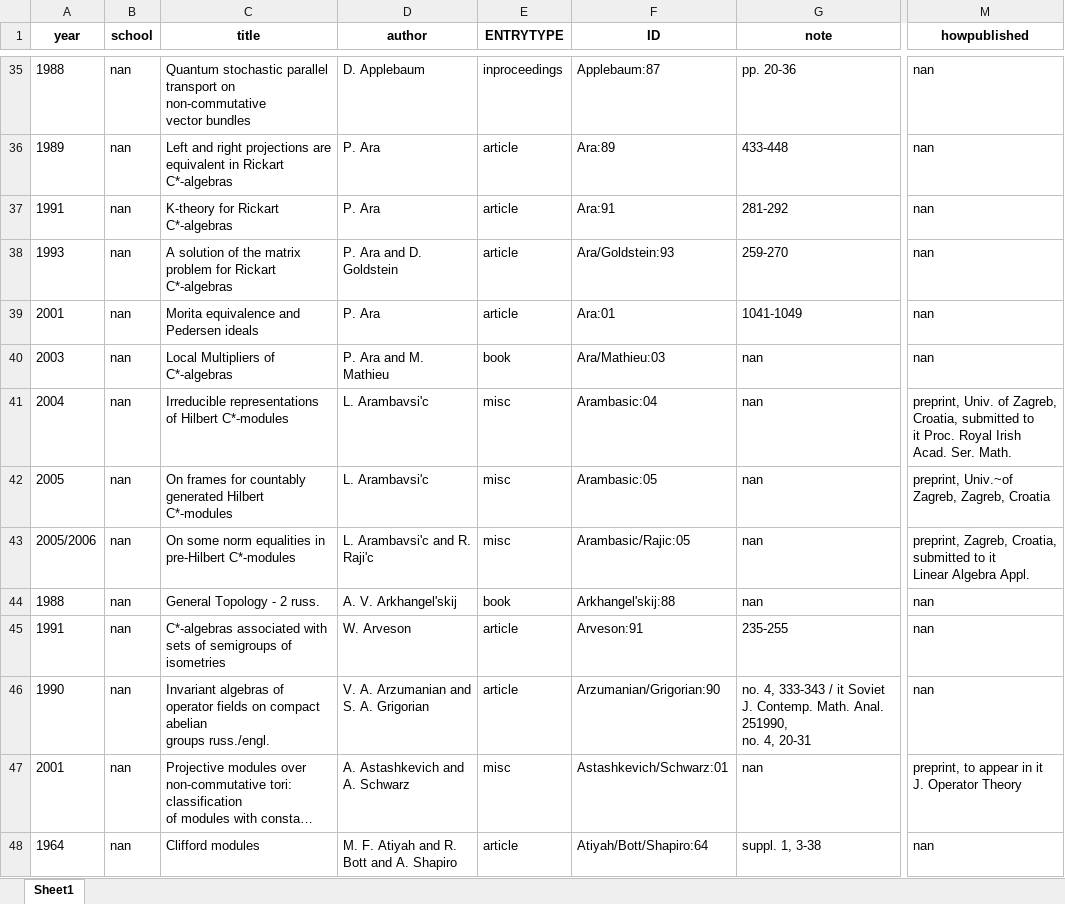
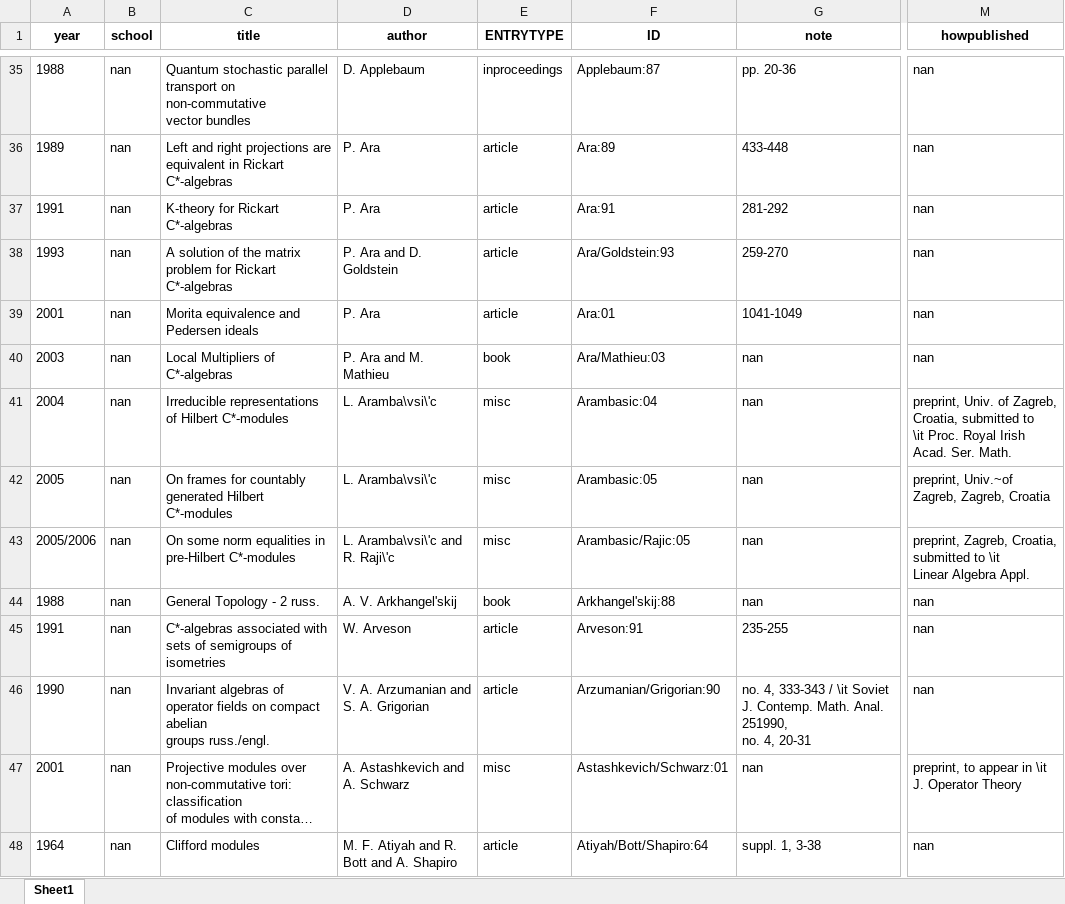
Before and after one commit to nstephens13/DBS-Bibtex-Projekt, an Excel workbook: data/test.xlsx, sheet Sheet1, drawn as a sheet; only a part is shown, gaps mark what is left out; long unchanged cells end in …; values as stored, in another font and other column widths than the file's, no borders; ↵ is a line break in a cell; the diff covers the shown part only; the diff names each change by its address in the sheet, - before the commit and + after, or states it on an @@ line.

```diff
--- a/data/test.xlsx (sheet Sheet1)
+++ b/data/test.xlsx (sheet Sheet1)
-D41:D42 (author): L. Arambavsi'c
+D41:D42 (author): L. Aramba\vsi\'c
-M41 (howpublished): …submitted to ↵ it Proc. Royal…
+M41 (howpublished): …submitted to ↵ \it Proc. Royal…
-D43 (author): L. Arambavsi'c and R. Raji'c
+D43 (author): L. Aramba\vsi\'c and R. Raji\'c
-M43 (howpublished): …submitted to it ↵ Linear Algebra…
+M43 (howpublished): …submitted to \it ↵ Linear Algebra…
-G46 (note): …333-343 / it Soviet J.…
+G46 (note): …333-343 / \it Soviet J.…
-M47 (howpublished): preprint, to appear in it J. Operator Theory
+M47 (howpublished): preprint, to appear in \it J. Operator Theory
```
Also changed, not shown: 423 edited cells elsewhere in this sheet, 2 other files.
